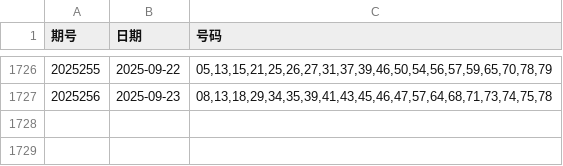
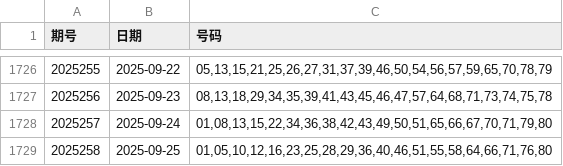
Before and after one commit to LJQ-HUB-cmyk/KL8-LightGBM-Log-SVC, a CSV file: kuaile8.csv, drawn as a sheet; only a part is shown, gaps mark what is left out.

```diff
--- a/kuaile8.csv
+++ b/kuaile8.csv
@@ -1727 +1727,3 @@
 2025256,2025-09-23,"08,13,18,29,34,35,39,41,43,45,46,47,57,64,68,71,73,74,75,78"
+2025257,2025-09-24,"01,08,13,15,22,34,36,38,42,43,49,50,51,65,66,67,70,71,79,80"
+2025258,2025-09-25,"01,05,10,12,16,23,25,28,29,36,40,46,51,55,58,64,66,71,76,80"
```
Also changed, not shown: 3 other files.
